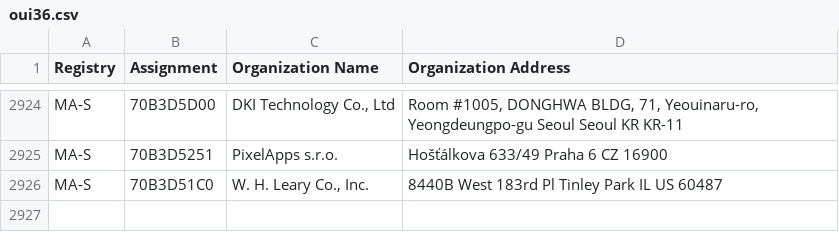
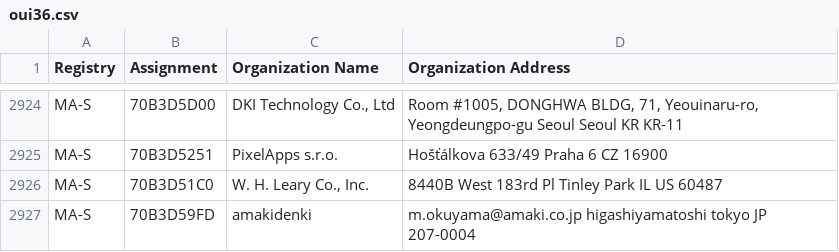
Before and after one commit to hdm/mac-tracker, a CSV file: data/ieee/oui36.csv, drawn as a sheet; only a part is shown, gaps mark what is left out.

```diff
--- a/data/ieee/oui36.csv
+++ b/data/ieee/oui36.csv
@@ -2926 +2926,2 @@ MA-S,70B3D5251,PixelApps s.r.o.,Hošťálkova 633/49 Praha 6  CZ 16900
 MA-S,70B3D51C0,"W. H. Leary Co., Inc.",8440B West 183rd Pl Tinley Park IL US 60487
+MA-S,70B3D59FD,amakidenki,m.okuyama@amaki.co.jp higashiyamatoshi tokyo JP 207-0004
```
Also changed, not shown: data/ieee/iab.csv, data/ieee/mam.csv, 11 other files.
